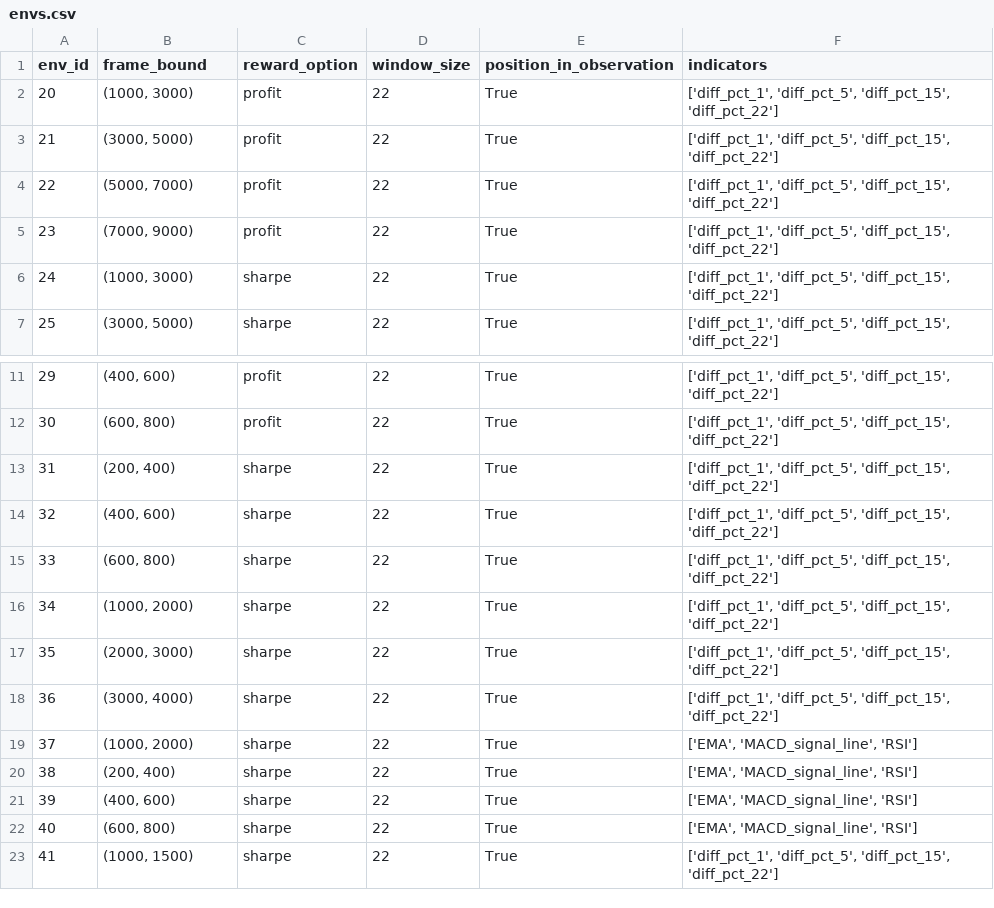
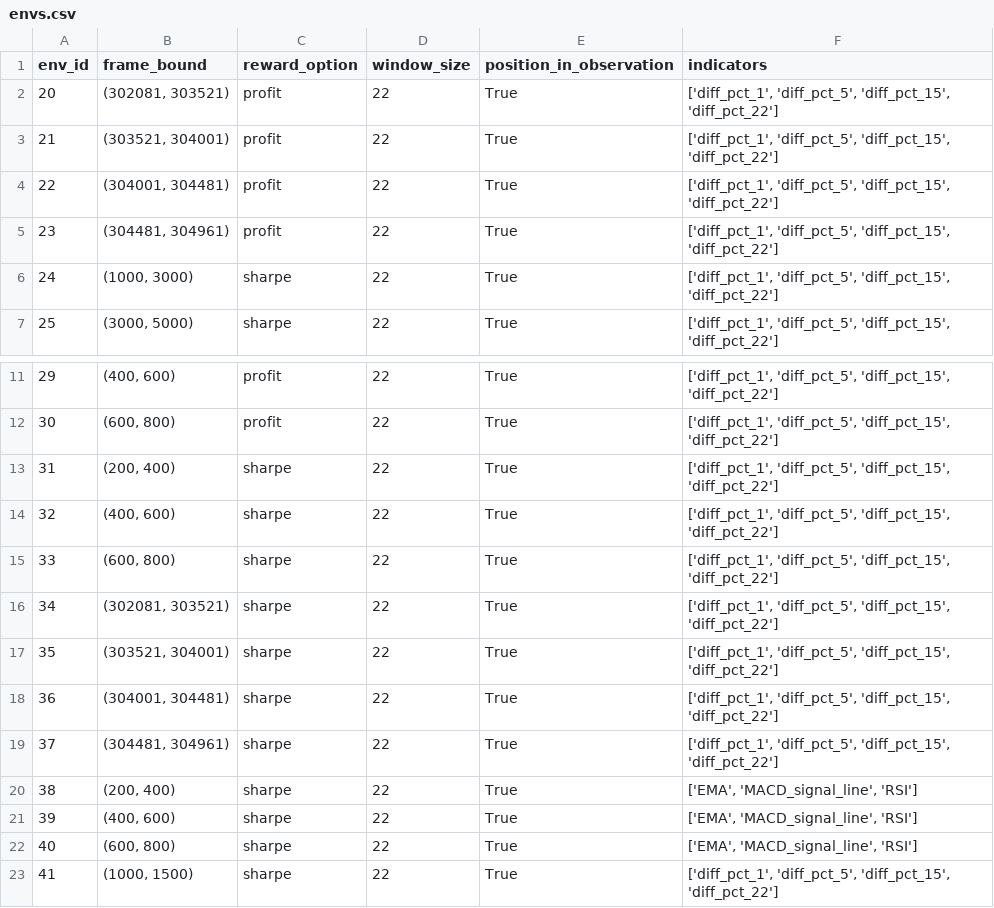
Before and after one commit to ene610/DRL_finance, a CSV file: tuning/envs.csv, drawn as a sheet; only a part is shown, gaps mark what is left out.

Commit message:
changed envs.csv

```diff
--- a/tuning/envs.csv
+++ b/tuning/envs.csv
@@ -1,6 +1,6 @@
 env_id;frame_bound;reward_option;window_size;position_in_observation;indicators
-20;(1000, 3000);profit;22;True;['diff_pct_1', 'diff_pct_5', 'diff_pct_15', 'diff_pct_22']
-21;(3000, 5000);profit;22;True;['diff_pct_1', 'diff_pct_5', 'diff_pct_15', 'diff_pct_22']
-22;(5000, 7000);profit;22;True;['diff_pct_1', 'diff_pct_5', 'diff_pct_15', 'diff_pct_22']
-23;(7000, 9000);profit;22;True;['diff_pct_1', 'diff_pct_5', 'diff_pct_15', 'diff_pct_22']
+20;(302081, 303521);profit;22;True;['diff_pct_1', 'diff_pct_5', 'diff_pct_15', 'diff_pct_22']
+21;(303521, 304001);profit;22;True;['diff_pct_1', 'diff_pct_5', 'diff_pct_15', 'diff_pct_22']
+22;(304001, 304481);profit;22;True;['diff_pct_1', 'diff_pct_5', 'diff_pct_15', 'diff_pct_22']
+23;(304481, 304961);profit;22;True;['diff_pct_1', 'diff_pct_5', 'diff_pct_15', 'diff_pct_22']
 24;(1000, 3000);sharpe;22;True;['diff_pct_1', 'diff_pct_5', 'diff_pct_15', 'diff_pct_22']
@@ -15,6 +15,6 @@ env_id;frame_bound;reward_option;window_size;position_in_observation;indicators
 33;(600, 800);sharpe;22;True;['diff_pct_1', 'diff_pct_5', 'diff_pct_15', 'diff_pct_22']
-34;(1000, 2000);sharpe;22;True;['diff_pct_1', 'diff_pct_5', 'diff_pct_15', 'diff_pct_22']
-35;(2000, 3000);sharpe;22;True;['diff_pct_1', 'diff_pct_5', 'diff_pct_15', 'diff_pct_22']
-36;(3000, 4000);sharpe;22;True;['diff_pct_1', 'diff_pct_5', 'diff_pct_15', 'diff_pct_22']
-37;(1000, 2000);sharpe;22;True;['EMA', 'MACD_signal_line', 'RSI']
+34;(302081, 303521);sharpe;22;True;['diff_pct_1', 'diff_pct_5', 'diff_pct_15', 'diff_pct_22']
+35;(303521, 304001);sharpe;22;True;['diff_pct_1', 'diff_pct_5', 'diff_pct_15', 'diff_pct_22']
+36;(304001, 304481);sharpe;22;True;['diff_pct_1', 'diff_pct_5', 'diff_pct_15', 'diff_pct_22']
+37;(304481, 304961);sharpe;22;True;['diff_pct_1', 'diff_pct_5', 'diff_pct_15', 'diff_pct_22']
 38;(200, 400);sharpe;22;True;['EMA', 'MACD_signal_line', 'RSI']
```
